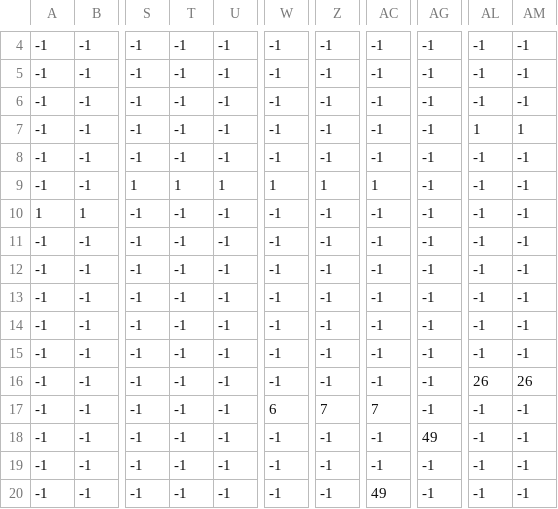
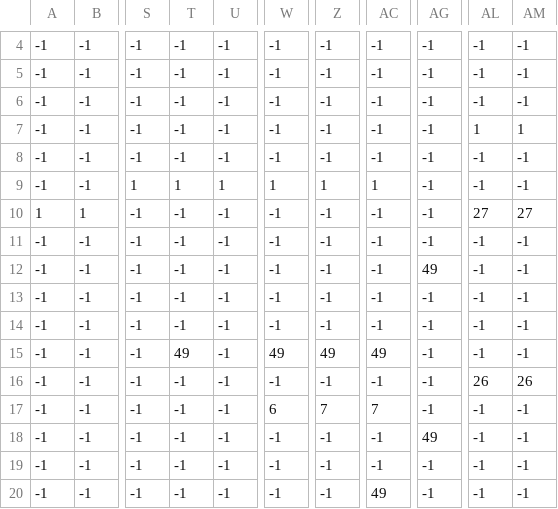
Before and after one commit to Yuli427/Riftbound, a CSV file: levels/l3/level3_Platform.csv, drawn as a sheet; only a part is shown, gaps mark what is left out; the diff names each change by its address in the sheet, - before the commit and + after, or states it on an @@ line.

```diff
--- a/levels/l3/level3_Platform.csv
+++ b/levels/l3/level3_Platform.csv
-AL10: -1
+AL10: 27
-AM10: -1
+AM10: 27
-AG12: -1
+AG12: 49
-T15: -1
+T15: 49
-W15: -1
+W15: 49
-Z15: -1
+Z15: 49
-AC15: -1
+AC15: 49
```
Also changed, not shown: levels/l3/level3_background.csv, 1 other file.
